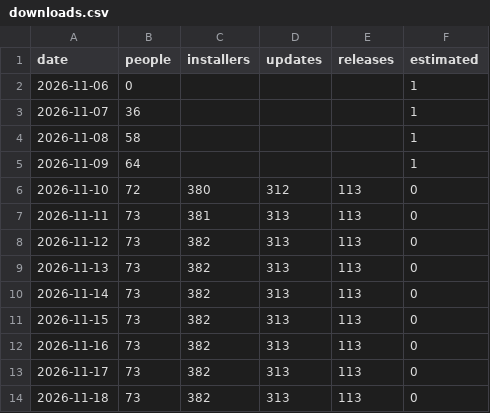
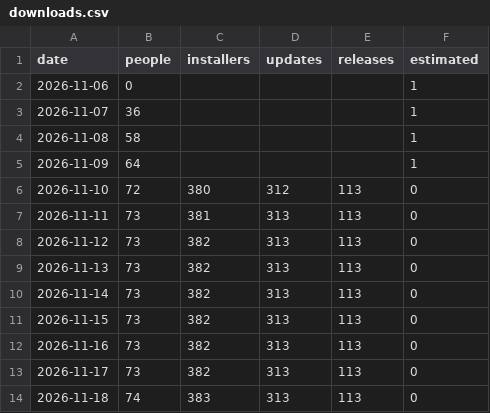
Before and after one commit to hazymat/WinTapeRecorder, a CSV file: downloads.csv, drawn as a sheet.

Commit message:
Download counts 2026-11-18 14:04

```diff
--- a/downloads.csv
+++ b/downloads.csv
@@ -13,2 +13,2 @@ date,people,installers,updates,releases,estimated
 2026-11-17,73,382,313,113,0
-2026-11-18,73,382,313,113,0
+2026-11-18,74,383,313,113,0
```
Also changed, not shown: 1 other file.
